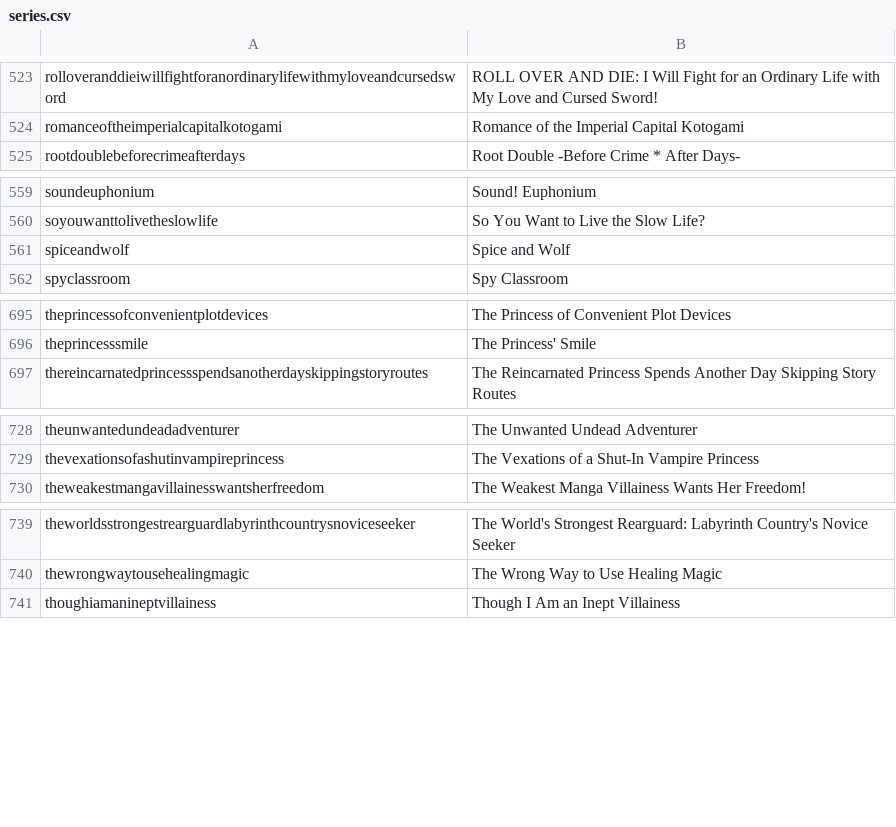
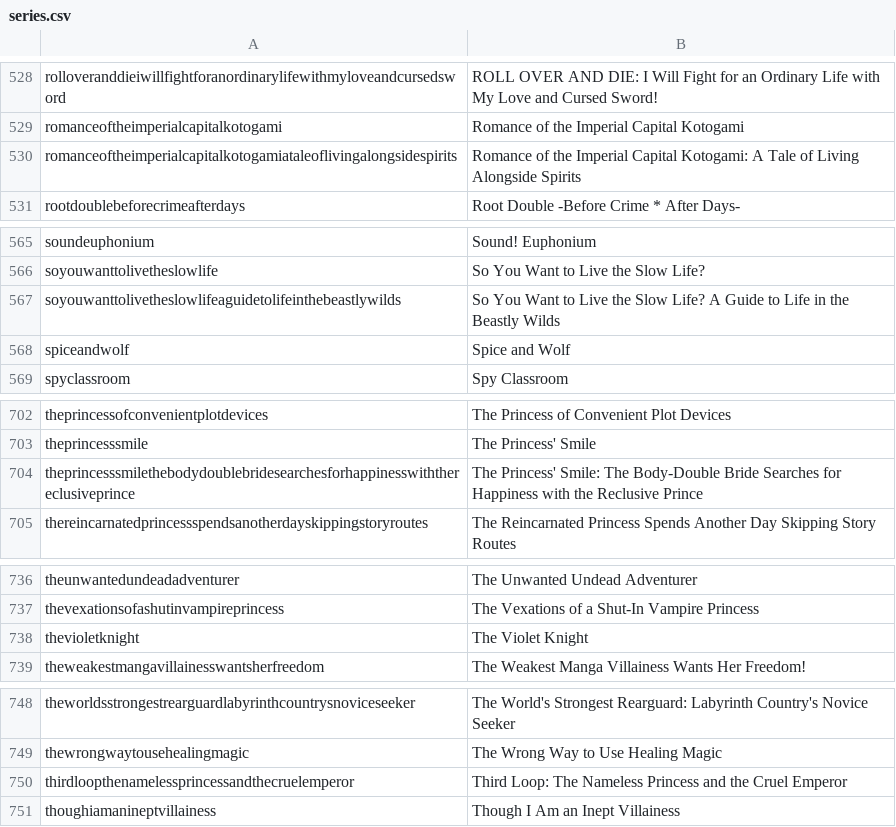
Before and after one commit to LNRelease/lnrelease.github.io, a CSV file: series.csv, drawn as a sheet; only a part is shown, gaps mark what is left out; the diff covers the shown part only; the diff names each change by its address in the sheet, - before the commit and + after, or states it on an @@ line.

```diff
--- a/series.csv
+++ b/series.csv
+row 530: romanceoftheimperialcapitalkotogamiataleoflivingalongsidespirits | Romance of the Imperial Capital Kotogami: A Tale of Living Alongside Spirits
+row 567: soyouwanttolivetheslowlifeaguidetolifeinthebeastlywilds | So You Want to Live the Slow Life? A Guide to Life in the Beastly Wilds
+row 704: theprincesssmilethebodydoublebridesearchesforhappinesswiththereclusiveprince | The Princess' Smile: The Body-Double Bride Searches for Happiness with the Reclusive Prince
+row 738: thevioletknight | The Violet Knight
+row 750: thirdloopthenamelessprincessandthecruelemperor | Third Loop: The Nameless Princess and the Cruel Emperor
```
Also changed, not shown: 5 added rows and 1 edited cell elsewhere in this file, book_walker.csv, 52 other files.
